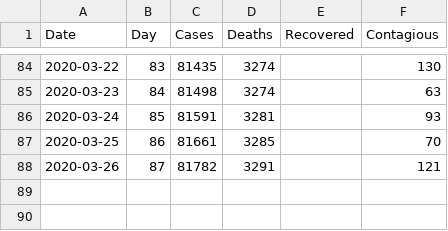
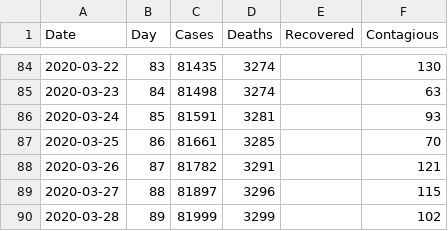
Before and after one commit to bkawakami/DataScienceCoronavirus2020, a CSV file: china_data.csv, drawn as a sheet; only a part is shown, gaps mark what is left out.

```diff
--- a/china_data.csv
+++ b/china_data.csv
@@ -88 +88,3 @@ Date,Day,Cases,Deaths,Recovered,Contagious
 2020-03-26,87,81782,3291,,121
+2020-03-27,88,81897,3296,,115
+2020-03-28,89,81999,3299,,102
```
Also changed, not shown: brazil_prediction_data.csv, italy_data.csv, 6 other files.
